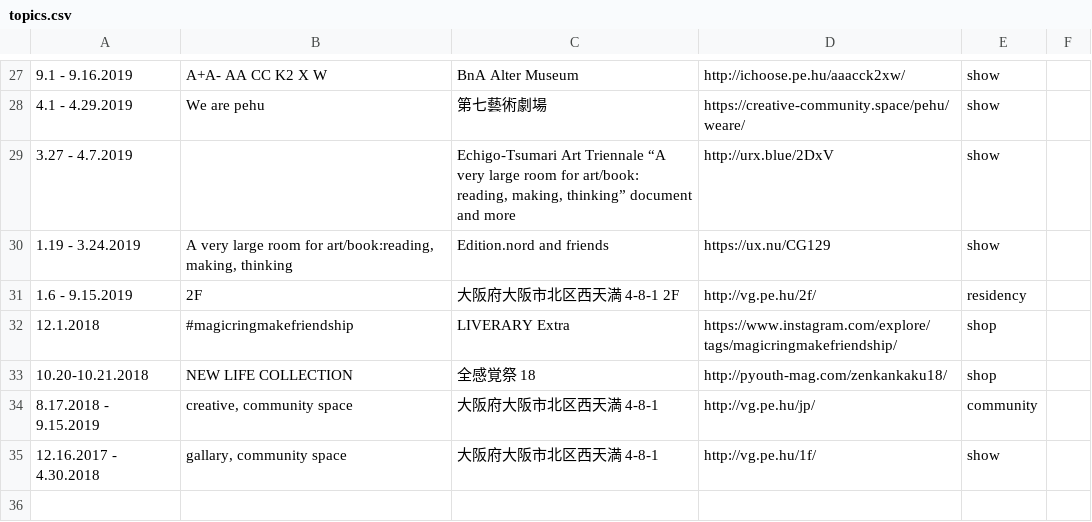
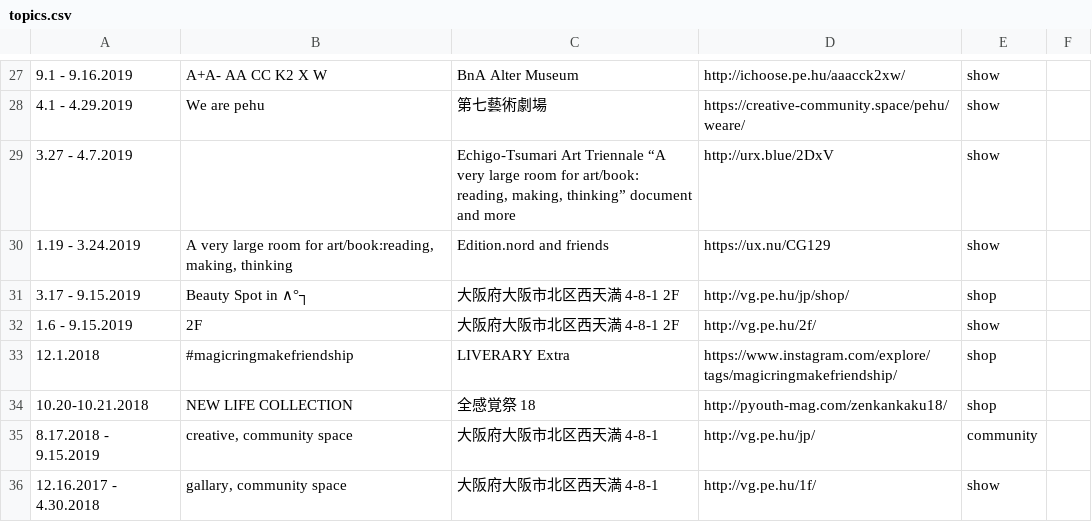
Before and after one commit to pe-hu/index, a CSV file: schedule/topics.csv, drawn as a sheet; only a part is shown, gaps mark what is left out.

Commit message:
Update topics.csv

```diff
--- a/schedule/topics.csv
+++ b/schedule/topics.csv
@@ -30,3 +30,4 @@
 1.19 - 3.24.2019,"A very large room for art/book:reading, making, thinking",Edition.nord and friends,https://ux.nu/CG129, show
-1.6 - 9.15.2019,"2F",大阪府大阪市北区西天満 4-8-1 2F,http://vg.pe.hu/2f/, residency
+3.17 - 9.15.2019,"Beauty Spot in ∧°┐",大阪府大阪市北区西天満 4-8-1 2F,http://vg.pe.hu/jp/shop/, shop
+1.6 - 9.15.2019,"2F",大阪府大阪市北区西天満 4-8-1 2F,http://vg.pe.hu/2f/, show
 12.1.2018, #magicringmakefriendship,LIVERARY Extra,https://www.instagram.com/explore/tags/magicringmakefriendship/, shop
```
